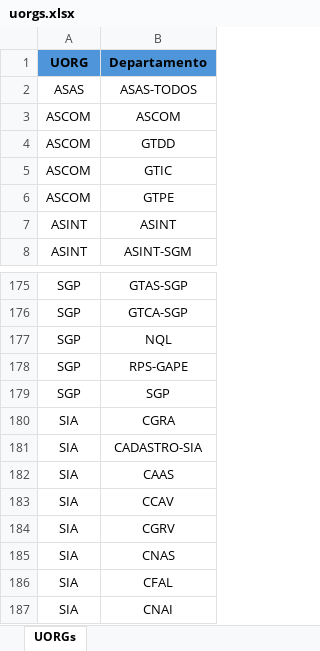
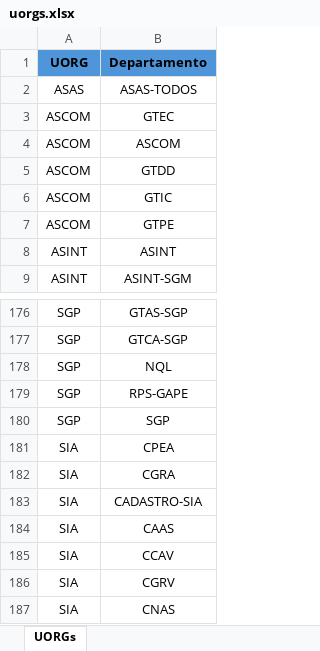
Before and after one commit to LuizBeltrao90/LGPD_SEI, an Excel workbook: uorgs.xlsx, sheet UORGs, drawn as a sheet; only a part is shown, gaps mark what is left out; the shorter side is filled out with more unchanged rows; values as stored, in another font and other column widths than the file's, no borders; the diff names each change by its address in the sheet, - before the commit and + after, or states it on an @@ line.

Commit message:
Add files via upload

```diff
--- a/uorgs.xlsx (sheet UORGs)
+++ b/uorgs.xlsx (sheet UORGs)
+row 3: ASCOM | GTEC
+row 181: SIA | CPEA
```
